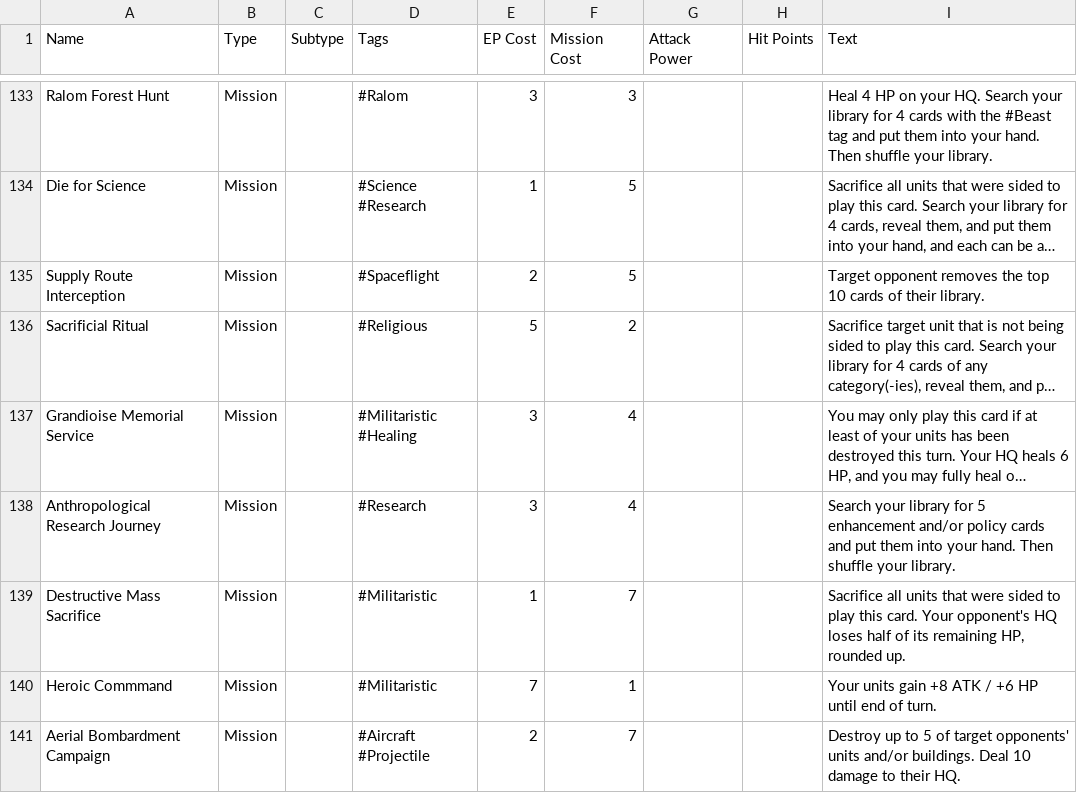
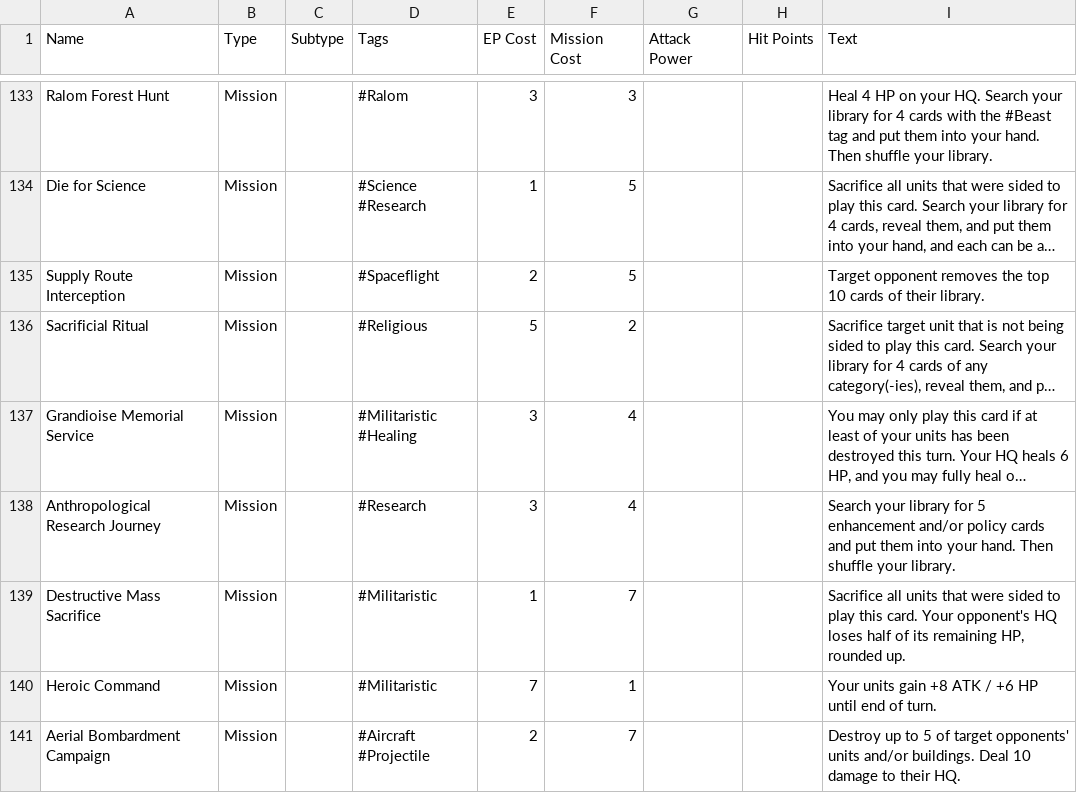
Before and after one commit to jodebane/Starscale-Battleground, a CSV file: data/card-info/base_cards_list.csv, drawn as a sheet; only a part is shown, gaps mark what is left out; long unchanged cells end in ….

Commit message:
Update base_cards_list.csv

```diff
--- a/data/card-info/base_cards_list.csv
+++ b/data/card-info/base_cards_list.csv
@@ -139,3 +139,3 @@ Anthropological Research Journey,Mission,,#Research,3,4,,,Search your library fo
 Destructive Mass Sacrifice,Mission,,#Militaristic ,1,7,,,"Sacrifice all units that were sided to play this card. Your opponent's HQ loses half of its remaining HP, rounded up. "
-Heroic Commmand,Mission,,#Militaristic,7,1,,,Your units gain +8 ATK / +6 HP until end of turn.
+Heroic Command,Mission,,#Militaristic,7,1,,,Your units gain +8 ATK / +6 HP until end of turn.
 Aerial Bombardment Campaign,Mission,,#Aircraft #Projectile,2,7,,,Destroy up to 5 of target opponents' units and/or buildings. Deal 10 damage to their HQ.
```
